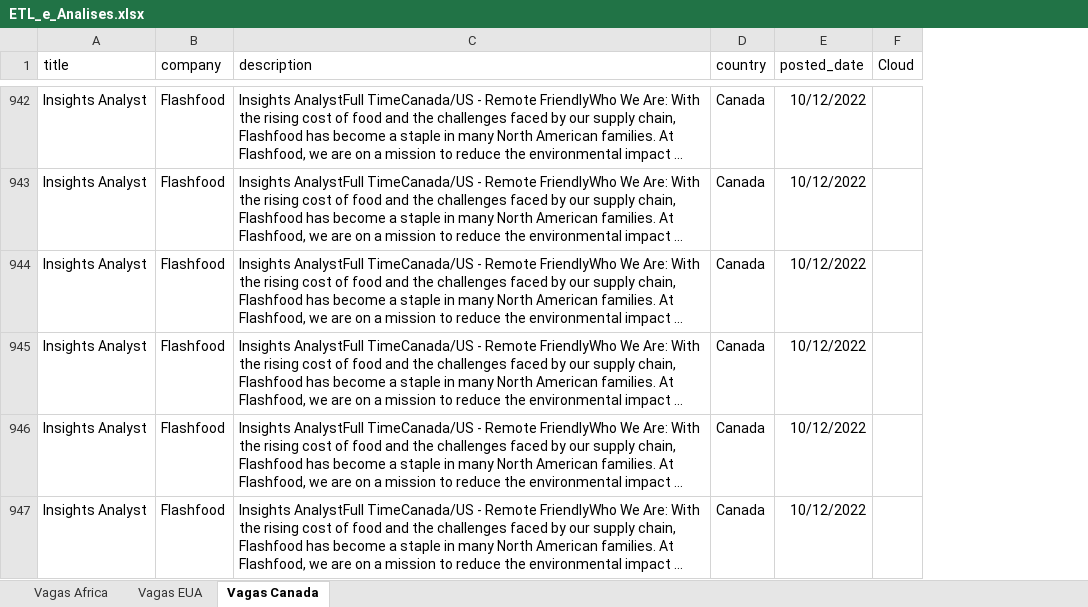
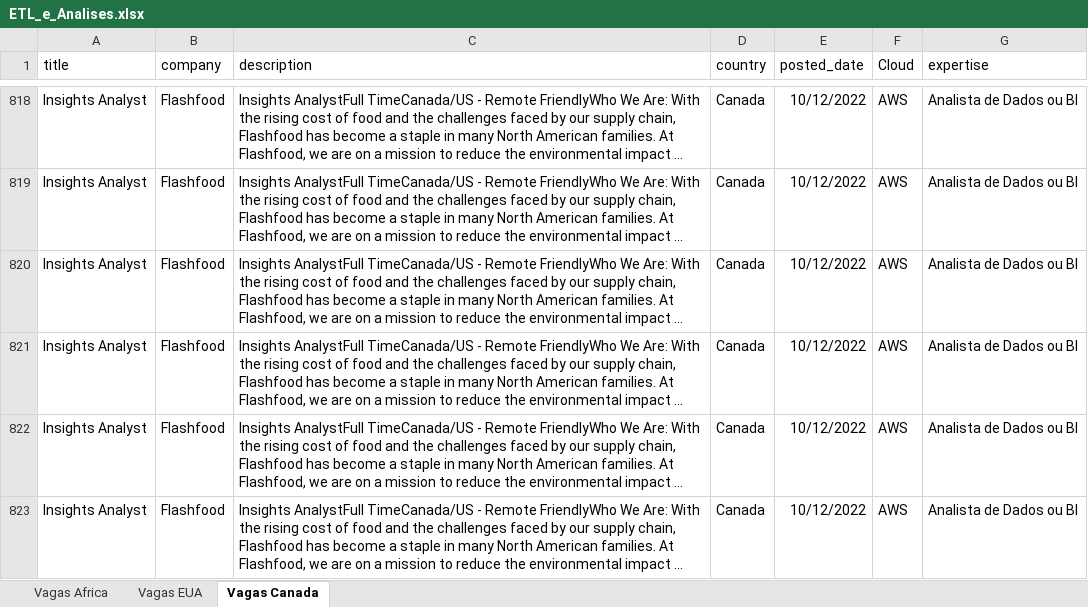
Before and after one commit to DemikFR/Analise-Vagas-Emprego-EUA-Canada-Excel, an Excel workbook: ETL_e_Analises.xlsx, sheet Vagas Canada, drawn as a sheet; only a part is shown, gaps mark what is left out; long unchanged cells end in …; values as stored, in another font and other column widths than the file's, no borders; table styles not drawn; 1 other sheet too large or unreadable and not compared; addresses are those after the commit; the diff covers the shown part only; the diff names each change by its address in the sheet, - before the commit and + after, or states it on an @@ line.

```diff
--- a/ETL_e_Analises.xlsx (sheet Vagas Canada)
+++ b/ETL_e_Analises.xlsx (sheet Vagas Canada)
+column G (expertise), rows 818-823: all Analista de Dados ou BI
-F818:F823 (Cloud): (empty)
+F818:F823 (Cloud): AWS
```
Also changed, not shown: 145 removed rows and 35 edited cells elsewhere in this sheet, sheet Vagas EUA.
